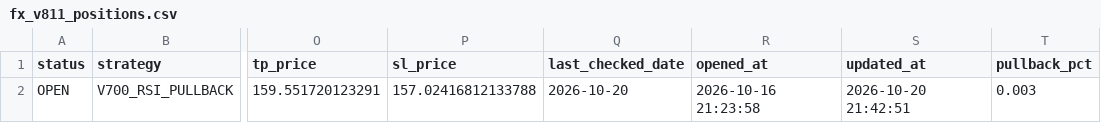
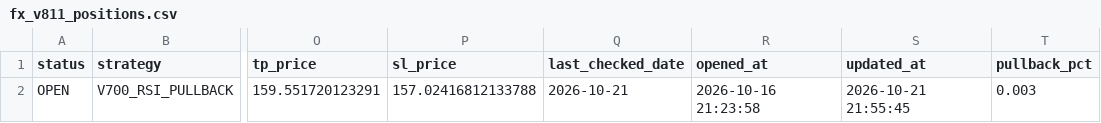
Before and after one commit to pengin01/Fx-Trade-System, a CSV file: fx_v811_positions.csv, drawn as a sheet; only a part is shown, gaps mark what is left out; the diff names each change by its address in the sheet, - before the commit and + after, or states it on an @@ line.

```diff
--- a/fx_v811_positions.csv
+++ b/fx_v811_positions.csv
-Q2 (last_checked_date): 2026-10-20
+Q2 (last_checked_date): 2026-10-21
-S2 (updated_at): 2026-10-20 21:42:51
+S2 (updated_at): 2026-10-21 21:55:45
```
Also changed, not shown: fx_v811_equity.csv, fx_v812_signal_diagnostics.csv, 3 other files.
